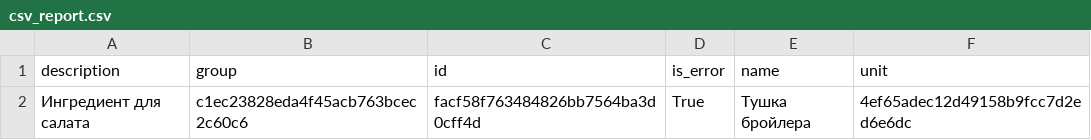
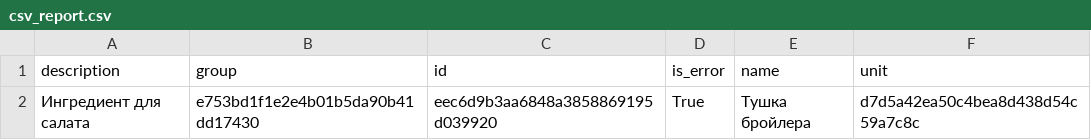
Before and after one commit to VolovikovAlexander/Patterns, a CSV file: Result6/csv_report.csv, drawn as a sheet.

```diff
--- a/Result6/csv_report.csv
+++ b/Result6/csv_report.csv
@@ -1,2 +1,2 @@
 description;group;id;is_error;name;unit
-Ингредиент для салата;c1ec23828eda4f45acb763bcec2c60c6;facf58f763484826bb7564ba3d0cff4d;True;Тушка бройлера;4ef65adec12d49158b9fcc7d2ed6e6dc
+Ингредиент для салата;e753bd1f1e2e4b01b5da90b41dd17430;eec6d9b3aa6848a3858869195d039920;True;Тушка бройлера;d7d5a42ea50c4bea8d438d54c59a7c8c
```
Also changed, not shown: 4 other files.
